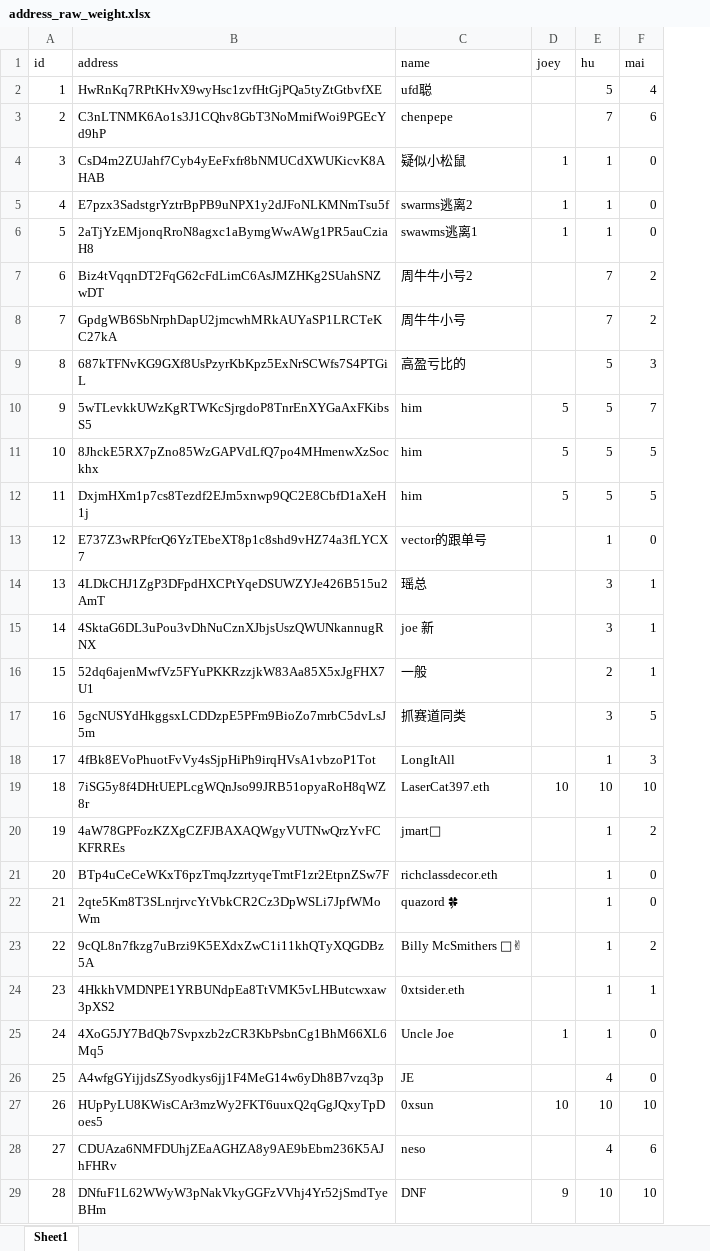
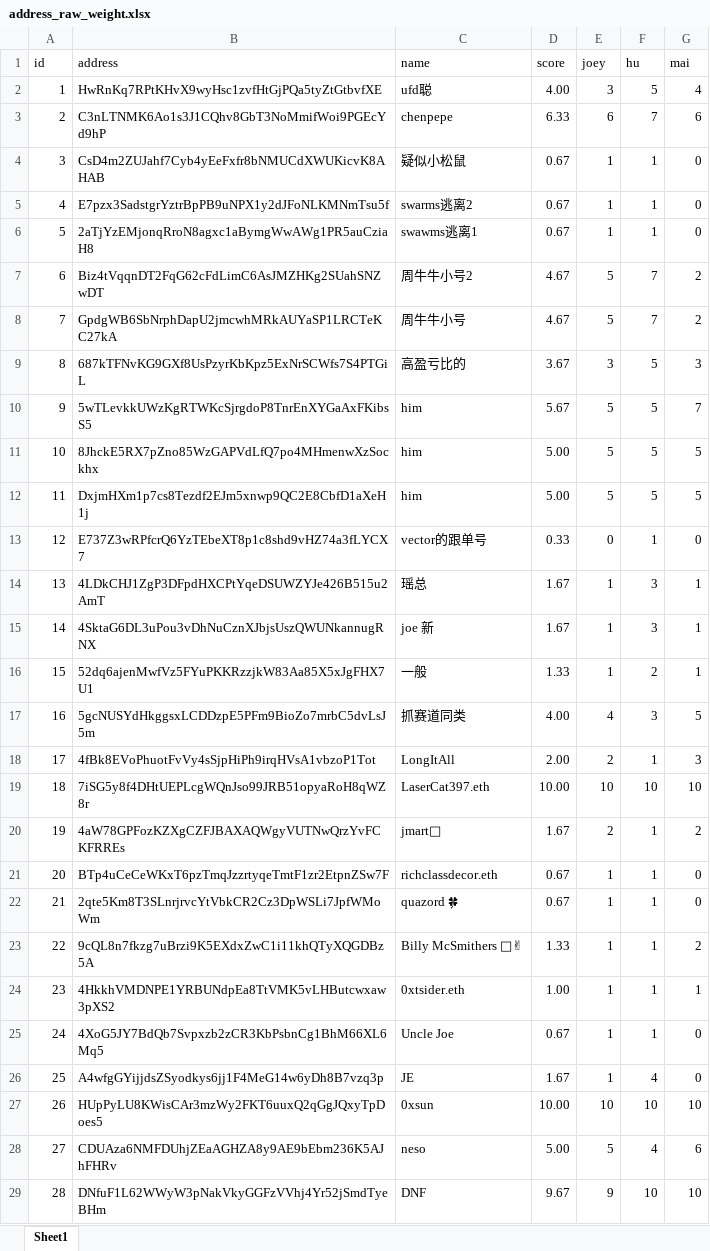
Before and after one commit to xufeid/joeybot, an Excel workbook: Tools/address_raw_weight.xlsx, sheet Sheet1, drawn as a sheet; only a part is shown; values as stored, in another font and other column widths than the file's, no borders; conditional formats not drawn; addresses are those after the commit; the diff covers the shown part only; the diff names each change by its address in the sheet, - before the commit and + after, or states it on an @@ line.

```diff
--- a/Tools/address_raw_weight.xlsx (sheet Sheet1)
+++ b/Tools/address_raw_weight.xlsx (sheet Sheet1)
+column D (score), rows 2-29: 4.00 | 6.33 | 0.67 | 0.67 | 0.67 | 4.67 | 4.67 | 3.67 | 5.67 | 5.00 | 5.00 | 0.33 | 1.67 | 1.67 | 1.33 | 4.00 | 2.00 | 10.00 | 1.67 | 0.67 | 0.67 | 1.33 | 1.00 | 0.67 | 1.67 | 10.00 | 5.00 | 9.67
-E2 (joey): (empty)
+E2 (joey): 3
-E3 (joey): (empty)
+E3 (joey): 6
-E7:E8 (joey): (empty)
+E7:E8 (joey): 5
-E9 (joey): (empty)
+E9 (joey): 3
-E13 (joey): (empty)
+E13 (joey): 0
-E14:E16 (joey): (empty)
+E14:E16 (joey): 1
-E17 (joey): (empty)
+E17 (joey): 4
-E18 (joey): (empty)
+E18 (joey): 2
-E20 (joey): (empty)
+E20 (joey): 2
-E21:E24 (joey): (empty)
+E21:E24 (joey): 1
-E26 (joey): (empty)
+E26 (joey): 1
-E28 (joey): (empty)
+E28 (joey): 5
```
Also changed, not shown: 4 added rows, 1 removed row, 9 edited cells and row numbers in column A elsewhere in this sheet, 13 other files.
